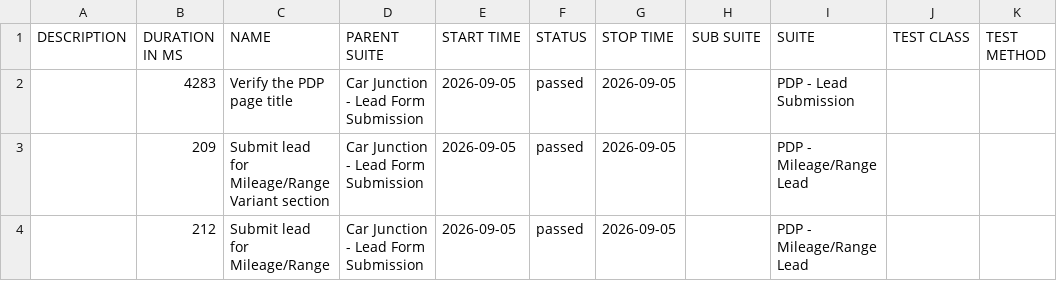
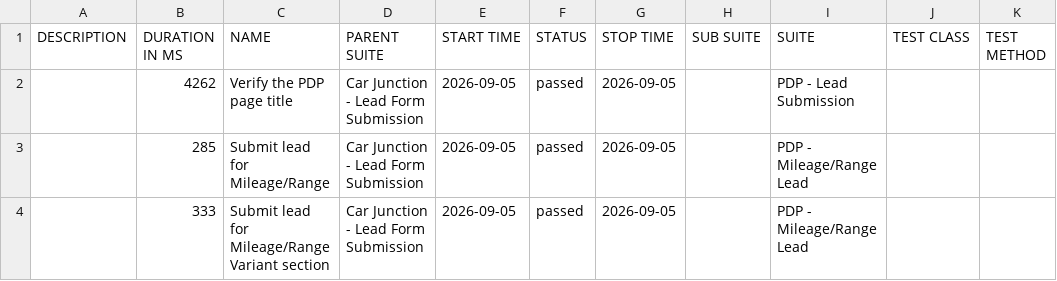
Before and after one commit to venkateshwari-commits/CarJunction-Automation-Report, a CSV file: data/suites.csv, drawn as a sheet.

```diff
--- a/data/suites.csv
+++ b/data/suites.csv
@@ -1,4 +1,4 @@
 "DESCRIPTION","DURATION IN MS","NAME","PARENT SUITE","START TIME","STATUS","STOP TIME","SUB SUITE","SUITE","TEST CLASS","TEST METHOD"
-"","4283","Verify the PDP page title","Car Junction - Lead Form Submission","2026-09-05","passed","2026-09-05","","PDP - Lead Submission","",""
-"","209","Submit lead for Mileage/Range Variant section","Car Junction - Lead Form Submission","2026-09-05","passed","2026-09-05","","PDP - Mileage/Range Lead","",""
-"","212","Submit lead for Mileage/Range","Car Junction - Lead Form Submission","2026-09-05","passed","2026-09-05","","PDP - Mileage/Range Lead","",""
+"","4262","Verify the PDP page title","Car Junction - Lead Form Submission","2026-09-05","passed","2026-09-05","","PDP - Lead Submission","",""
+"","285","Submit lead for Mileage/Range","Car Junction - Lead Form Submission","2026-09-05","passed","2026-09-05","","PDP - Mileage/Range Lead","",""
+"","333","Submit lead for Mileage/Range Variant section","Car Junction - Lead Form Submission","2026-09-05","passed","2026-09-05","","PDP - Mileage/Range Lead","",""
```
Also changed, not shown: 22 other files.
